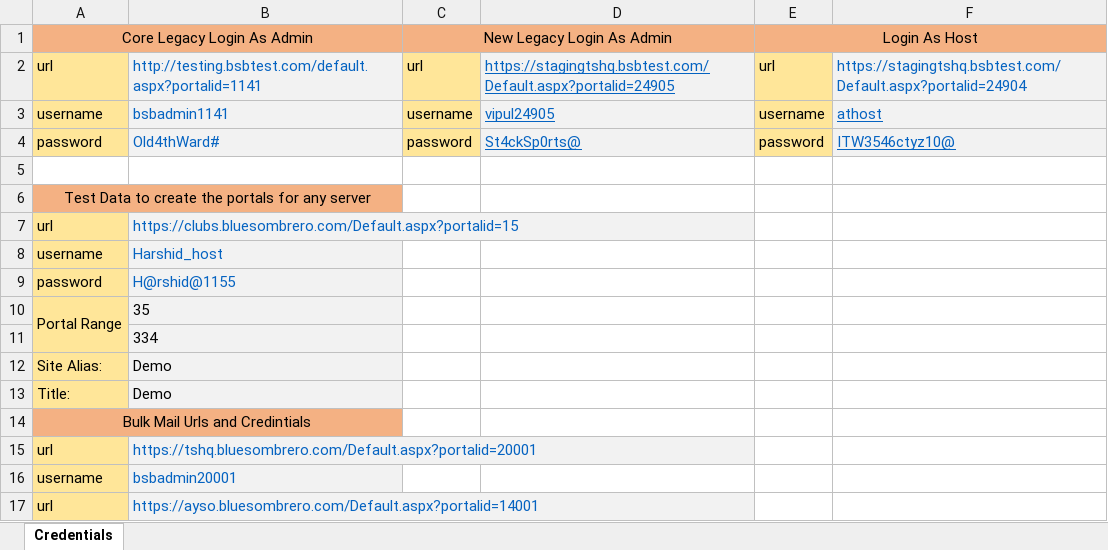
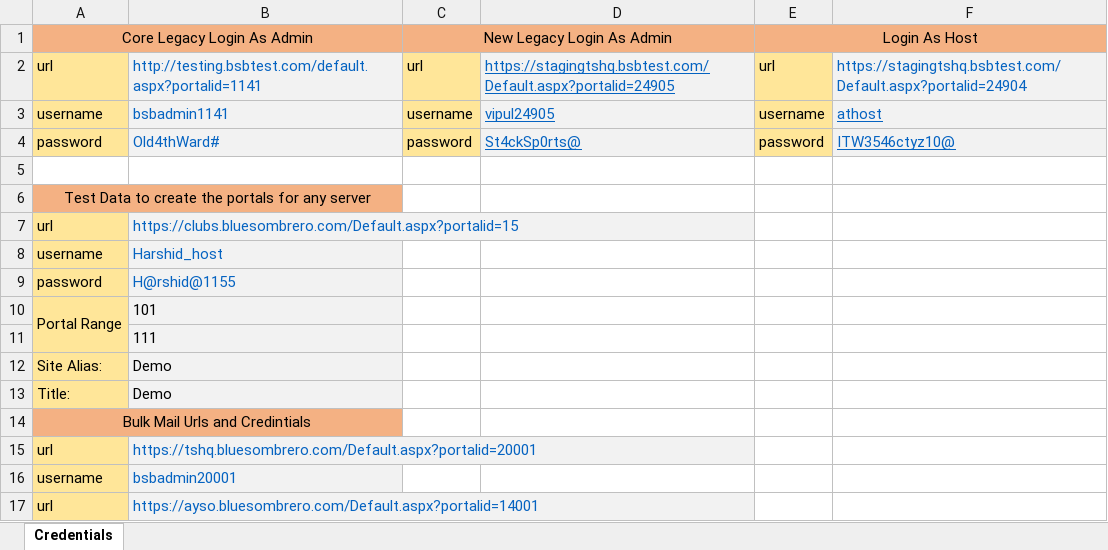
Before and after one commit to Hiral2129/BSB1, an Excel workbook: Resources/Credential.xlsx, sheet Credentials, drawn as a sheet; only a part is shown; values as stored, in another font and other column widths than the file's, no borders; the diff names each change by its address in the sheet, - before the commit and + after, or states it on an @@ line.

```diff
--- a/Resources/Credential.xlsx (sheet Credentials)
+++ b/Resources/Credential.xlsx (sheet Credentials)
-B10: 35
+B10: 101
-B11: 334
+B11: 111
```
Also changed, not shown: 3 other files.
